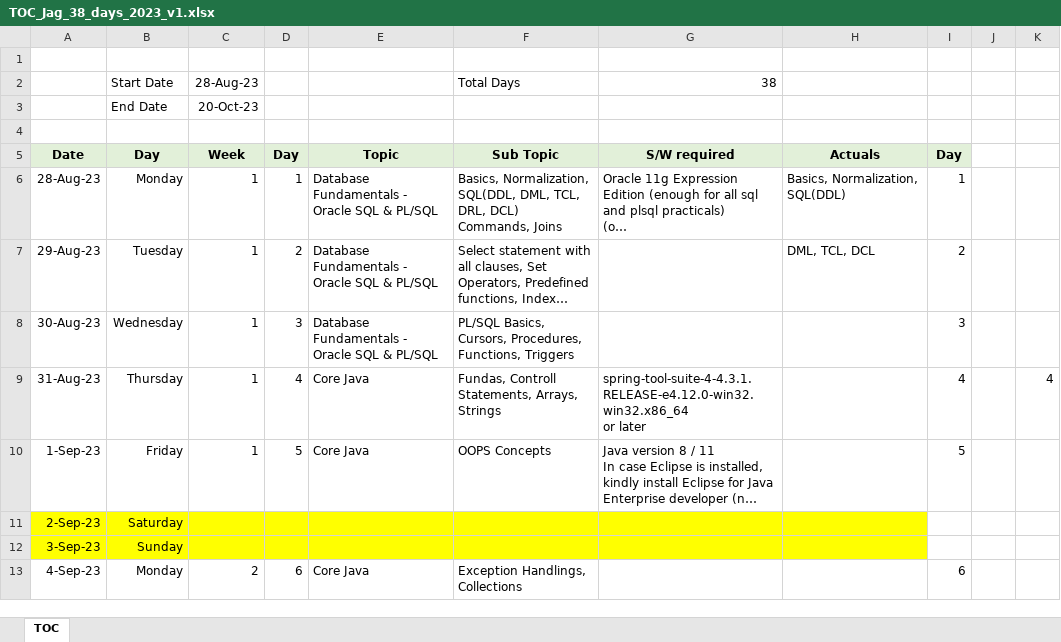
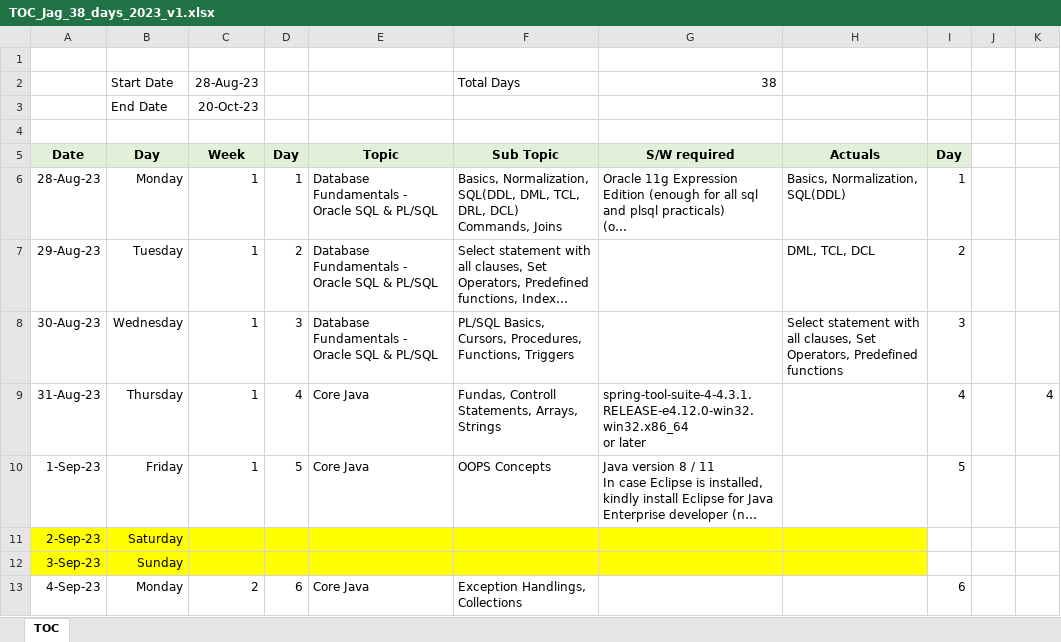
Before and after one commit to jagasia/empower2, an Excel workbook: TOC_Jag_38_days_2023_v1.xlsx, sheet TOC, drawn as a sheet; only a part is shown; long unchanged cells end in …; values as stored, in another font and other column widths than the file's, no borders; the diff names each change by its address in the sheet, - before the commit and + after, or states it on an @@ line.

```diff
--- a/TOC_Jag_38_days_2023_v1.xlsx (sheet TOC)
+++ b/TOC_Jag_38_days_2023_v1.xlsx (sheet TOC)
-H8: (empty)
+H8: Select statement with all clauses, Set Operators, Predefined functions
```
Also changed, not shown: 1 other file.
